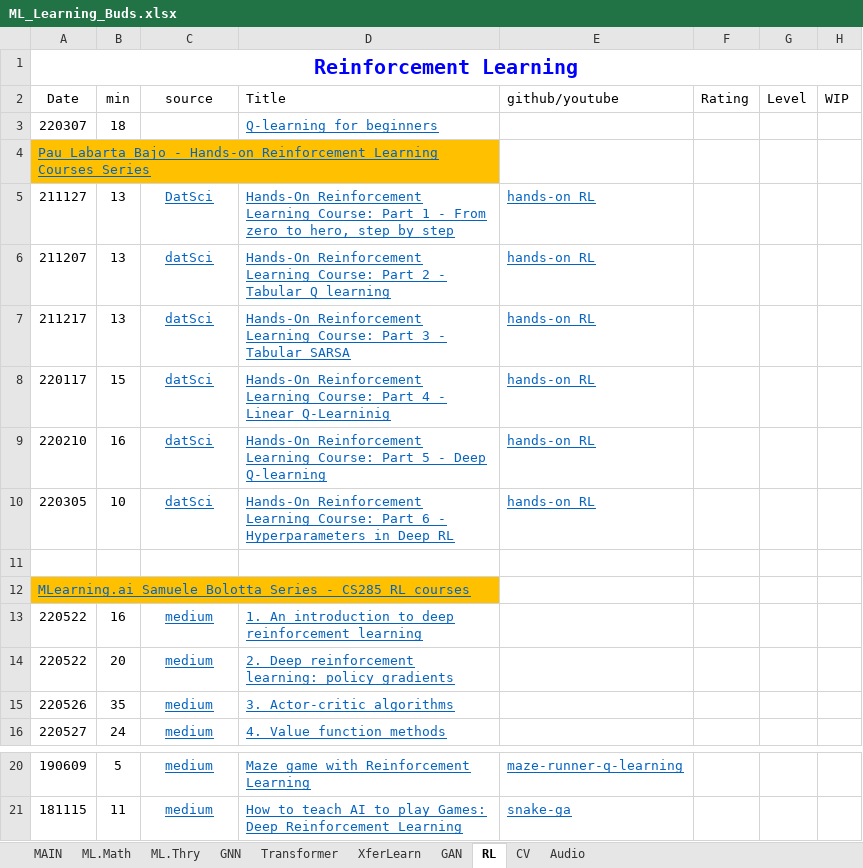
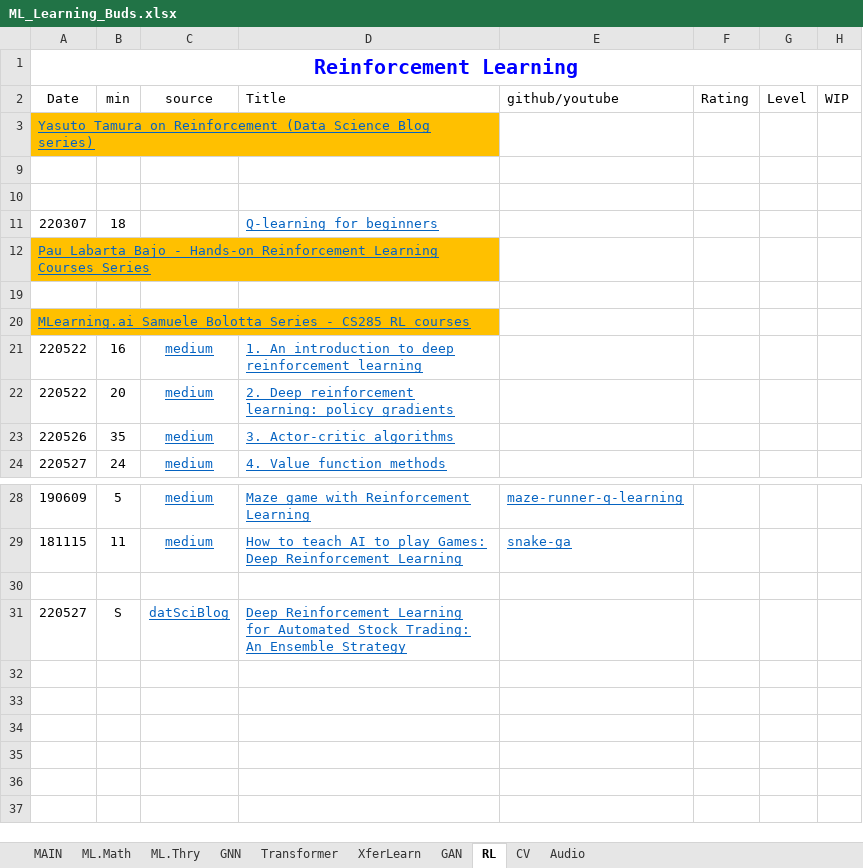
Before and after one commit to lin3372/252_ML.tutorial, an Excel workbook: ML_Learning_Buds.xlsx, sheet RL, drawn as a sheet; only a part is shown, gaps mark what is left out; values as stored, in another font and other column widths than the file's, no borders; removed rows and columns are numbered as before the commit, all else as after; the diff names each change by its address in the sheet, - before the commit and + after, or states it on an @@ line.

Commit message:
Update ML_Learning_Buds.xlsx

```diff
--- a/ML_Learning_Buds.xlsx (sheet RL)
+++ b/ML_Learning_Buds.xlsx (sheet RL)
+row 3: Yasuto Tamura on Reinforcement (Data Science Blog series)
+row 9: (empty)
+row 10: (empty)
@@ row 5 hidden: 211127 | 13 | DatSci | Hands-On Reinforcement Learning Course: Part 1 - From zero to hero, step by step | hands-on RL @@
@@ row 6 hidden: 211207 | 13 | datSci | Hands-On Reinforcement Learning Course: Part 2 - Tabular Q learning | hands-on RL @@
@@ row 7 hidden: 211217 | 13 | datSci | Hands-On Reinforcement Learning Course: Part 3 - Tabular SARSA | hands-on RL @@
@@ row 8 hidden: 220117 | 15 | datSci | Hands-On Reinforcement Learning Course: Part 4 - Linear Q-Learninig | hands-on RL @@
@@ row 9 hidden: 220210 | 16 | datSci | Hands-On Reinforcement Learning Course: Part 5 - Deep Q-learning | hands-on RL @@
@@ row 10 hidden: 220305 | 10 | datSci | Hands-On Reinforcement Learning Course: Part 6 - Hyperparameters in Deep RL | hands-on RL @@
+row 30: (empty)
+row 31: 220527 | S | datSciBlog | Deep Reinforcement Learning for Automated Stock Trading: An Ensemble Strategy
```
Also changed, not shown: sheet Transformer, hidden cells.
